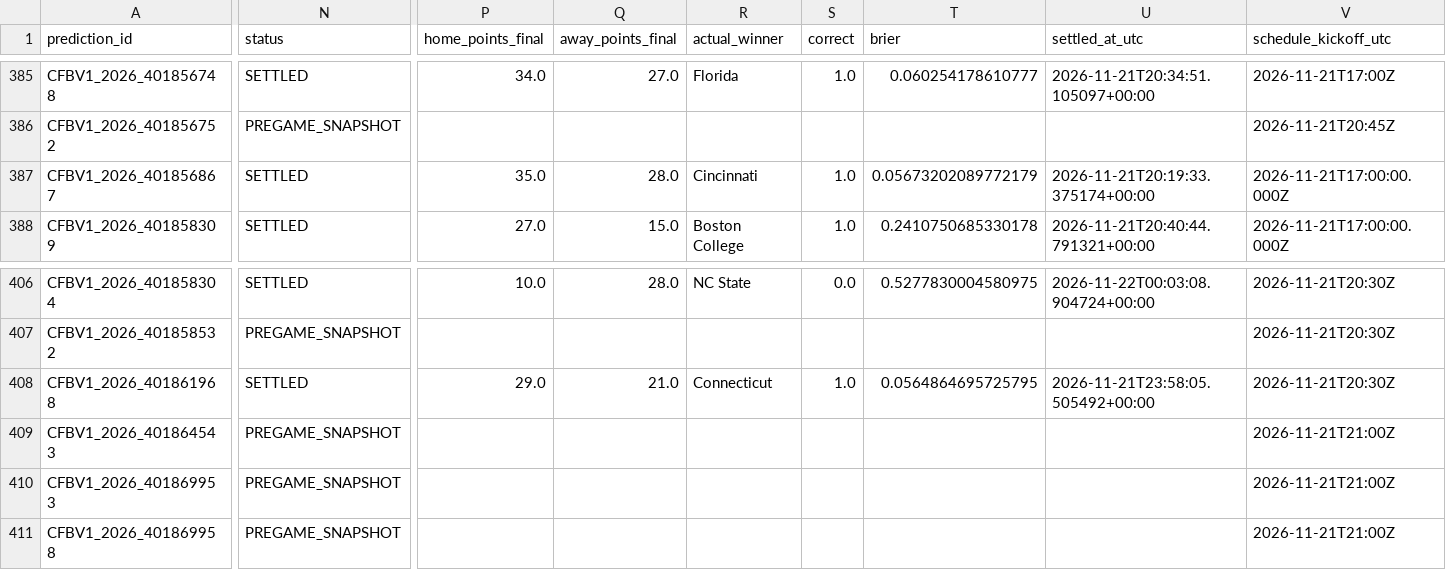
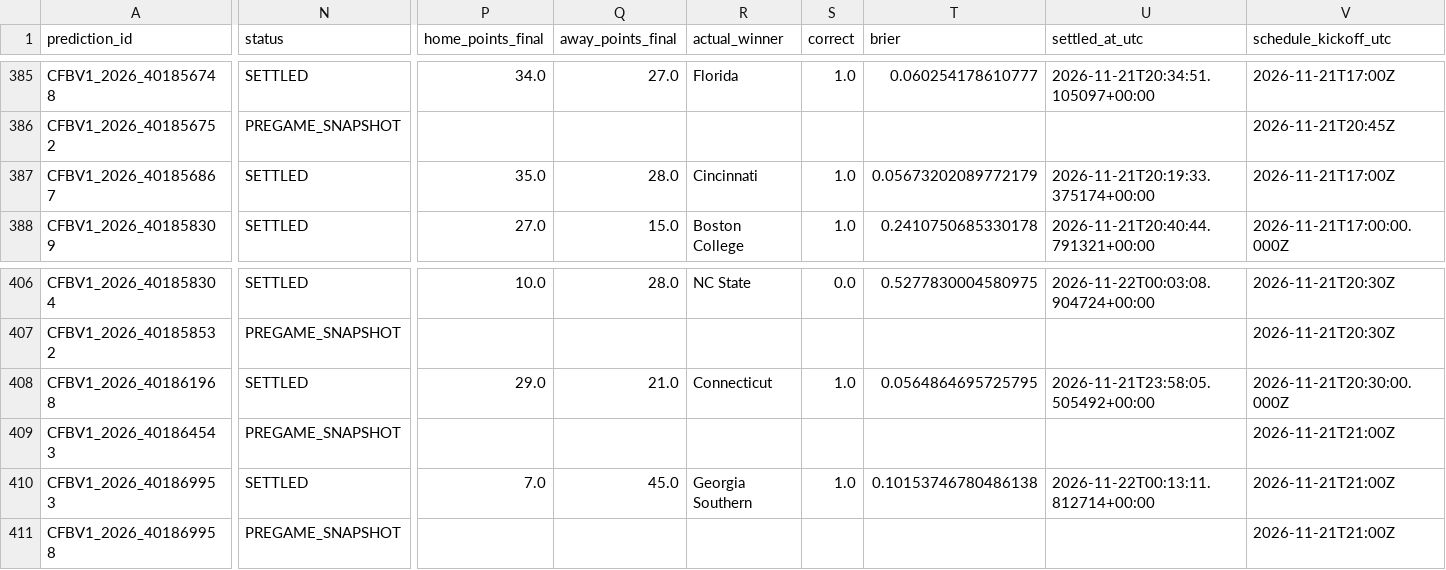
Before and after one commit to bp111301/bp-sports, a CSV file: data/cfb/ledger/prediction_ledger.csv, drawn as a sheet; only a part is shown, gaps mark what is left out; the diff names each change by its address in the sheet, - before the commit and + after, or states it on an @@ line.

```diff
--- a/data/cfb/ledger/prediction_ledger.csv
+++ b/data/cfb/ledger/prediction_ledger.csv
-V387 (schedule_kickoff_utc): 2026-11-21T17:00:00.000Z
+V387 (schedule_kickoff_utc): 2026-11-21T17:00Z
-V408 (schedule_kickoff_utc): 2026-11-21T20:30Z
+V408 (schedule_kickoff_utc): 2026-11-21T20:30:00.000Z
-N410 (status): PREGAME_SNAPSHOT
+N410 (status): SETTLED
-P410 (home_points_final): (empty)
+P410 (home_points_final): 7.0
-Q410 (away_points_final): (empty)
+Q410 (away_points_final): 45.0
-R410 (actual_winner): (empty)
+R410 (actual_winner): Georgia Southern
-S410 (correct): (empty)
+S410 (correct): 1.0
-T410 (brier): (empty)
+T410 (brier): 0.10153746780486138
-U410 (settled_at_utc): (empty)
+U410 (settled_at_utc): 2026-11-22T00:13:11.812714+00:00
```
Also changed, not shown: data/cfb/v2_shadow/verified_prediction_ledger.csv, 3 other files.
